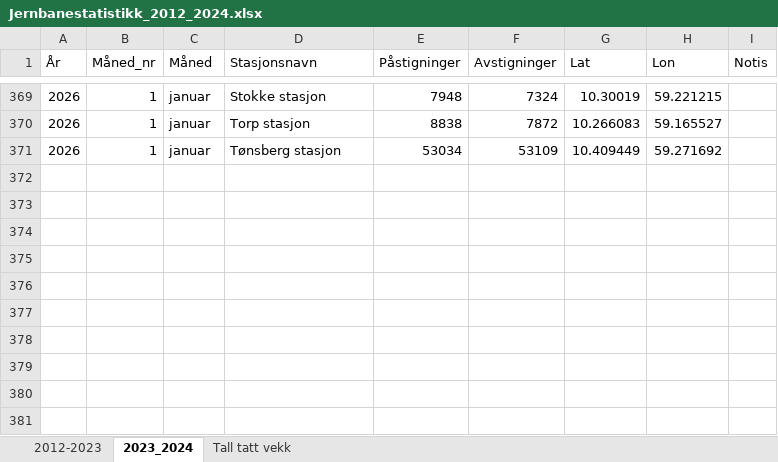
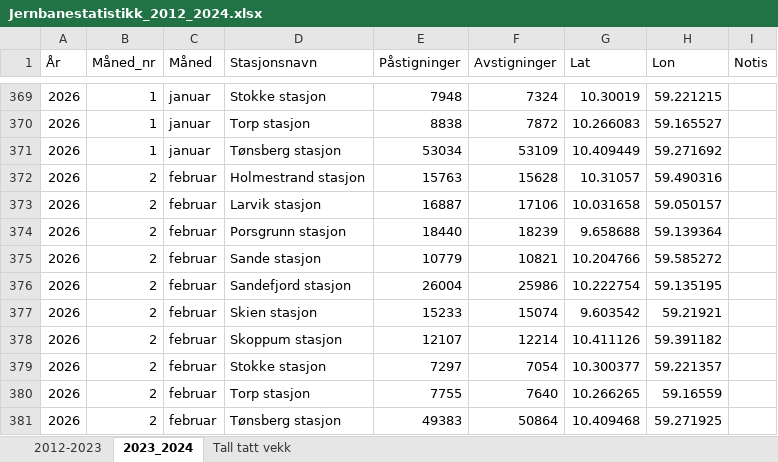
Before and after one commit to RasmusPalmqvist/Vestfold, an Excel workbook: 05_Mobilitet og infrastruktur/Persontransport og reisevaner/Mobilitetsdashboard/Brukes2024/Jernbanestatistikk_2012_2024.xlsx, sheet 2023_2024, drawn as a sheet; only a part is shown, gaps mark what is left out; values as stored, in another font and other column widths than the file's, no borders; the diff names each change by its address in the sheet, - before the commit and + after, or states it on an @@ line.

Commit message:
Update Jernbanestatistikk_2012_2024.xlsx

```diff
--- a/05_Mobilitet og infrastruktur/Persontransport og reisevaner/Mobilitetsdashboard/Brukes2024/Jernbanestatistikk_2012_2024.xlsx (sheet 2023_2024)
+++ b/05_Mobilitet og infrastruktur/Persontransport og reisevaner/Mobilitetsdashboard/Brukes2024/Jernbanestatistikk_2012_2024.xlsx (sheet 2023_2024)
+row 372: 2026 | 2 | februar | Holmestrand stasjon | 15763 | 15628 | 10.31057 | 59.490316
+row 373: 2026 | 2 | februar | Larvik stasjon | 16887 | 17106 | 10.031658 | 59.050157
+row 374: 2026 | 2 | februar | Porsgrunn stasjon | 18440 | 18239 | 9.658688 | 59.139364
+row 375: 2026 | 2 | februar | Sande stasjon | 10779 | 10821 | 10.204766 | 59.585272
+row 376: 2026 | 2 | februar | Sandefjord stasjon | 26004 | 25986 | 10.222754 | 59.135195
+row 377: 2026 | 2 | februar | Skien stasjon | 15233 | 15074 | 9.603542 | 59.21921
+row 378: 2026 | 2 | februar | Skoppum stasjon | 12107 | 12214 | 10.411126 | 59.391182
+row 379: 2026 | 2 | februar | Stokke stasjon | 7297 | 7054 | 10.300377 | 59.221357
+row 380: 2026 | 2 | februar | Torp stasjon | 7755 | 7640 | 10.266265 | 59.16559
+row 381: 2026 | 2 | februar | Tønsberg stasjon | 49383 | 50864 | 10.409468 | 59.271925
```
